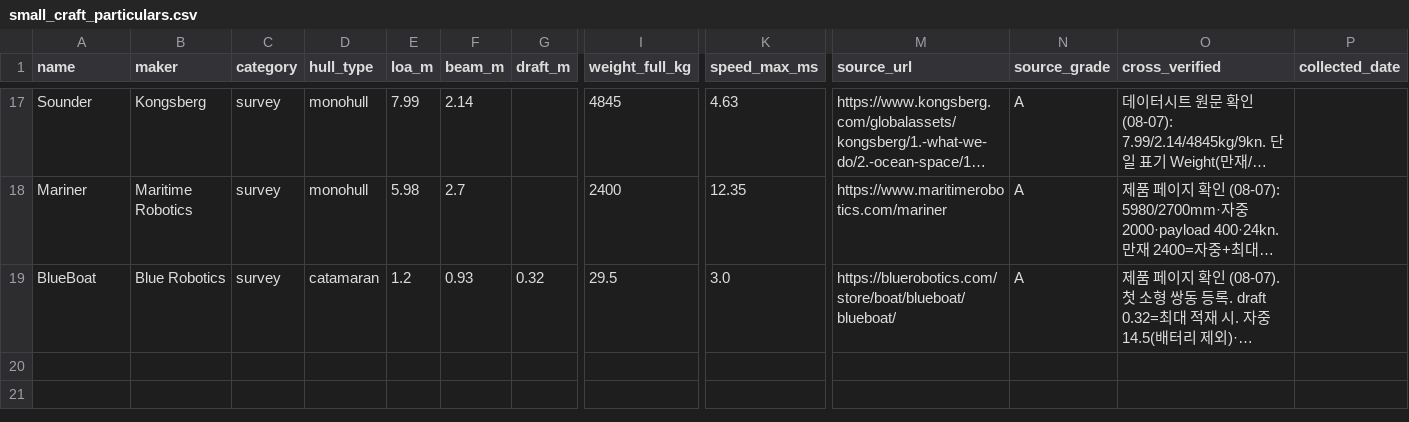
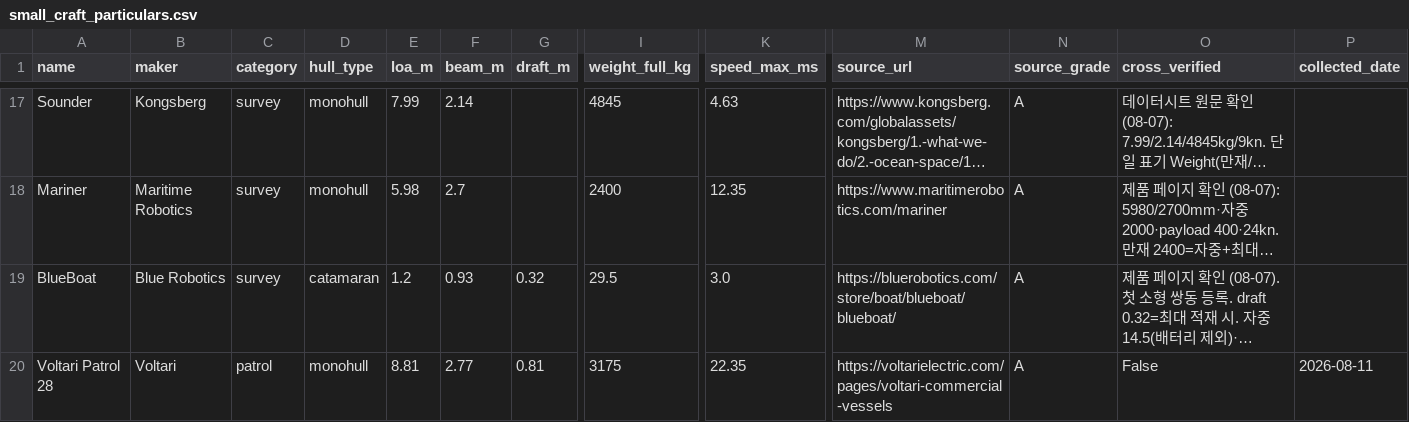
Before and after one commit to unmatsutake377-rgb/ship-ai-design-project, a CSV file: data/small_craft_particulars.csv, drawn as a sheet; only a part is shown, gaps mark what is left out; long unchanged cells end in …; rows hold the shown columns only; the diff names each change by its address in the sheet, - before the commit and + after, or states it on an @@ line.

```diff
--- a/data/small_craft_particulars.csv
+++ b/data/small_craft_particulars.csv
+row 20: Voltari Patrol 28 | Voltari | patrol | monohull | 8.81 | 2.77 | 0.81 | 3175 | 22.35 | https://voltarielectric.com/pages/voltari-commercial-vessels | A | False | 2026-08-11
```
Also changed, not shown: 2 other files.
